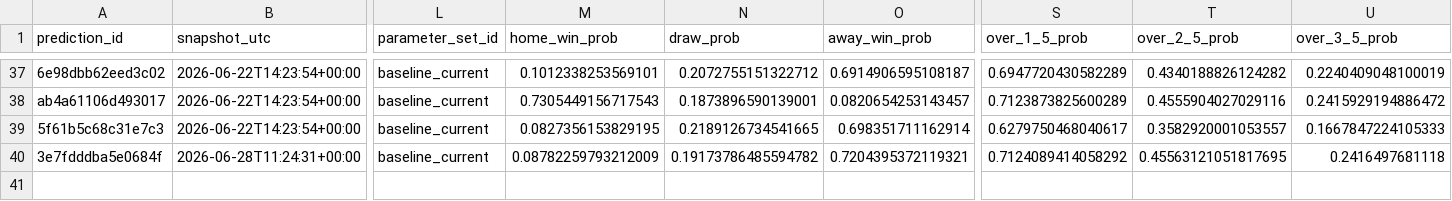
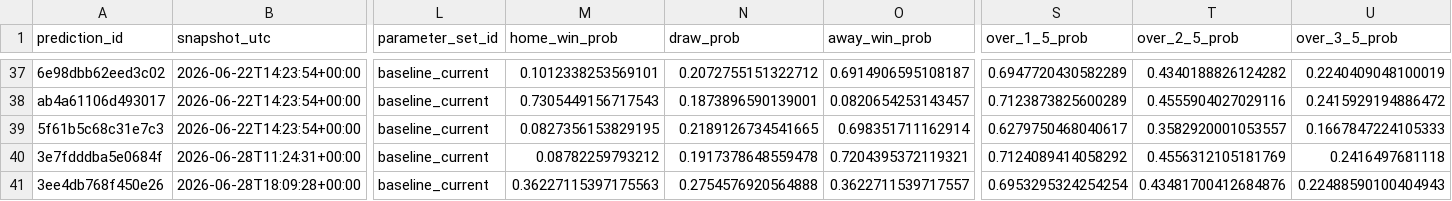
Before and after one commit to fpernett/worldcup_alpha_model, a CSV file: data/prediction_ledger.csv, drawn as a sheet; only a part is shown, gaps mark what is left out; rows hold the shown columns only; the diff names each change by its address in the sheet, - before the commit and + after, or states it on an @@ line.

```diff
--- a/data/prediction_ledger.csv
+++ b/data/prediction_ledger.csv
-M40 (home_win_prob): 0.08782259793212009
+M40 (home_win_prob): 0.08782259793212
-N40 (draw_prob): 0.19173786485594782
+N40 (draw_prob): 0.1917378648559478
-T40 (over_2_5_prob): 0.45563121051817695
+T40 (over_2_5_prob): 0.4556312105181769
+row 41: 3ee4db768f450e26 | 2026-06-28T18:09:28+00:00 | baseline_current | 0.36227115397175563 | 0.2754576920564888 | 0.3622711539717557 | 0.6953295324254254 | 0.43481700412684876 | 0.22488590100404943
```
Also changed, not shown: data/fixtures.csv, 11 other files.
